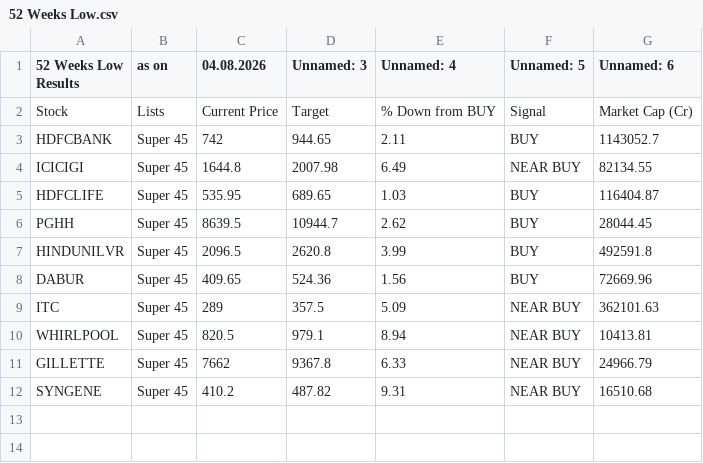
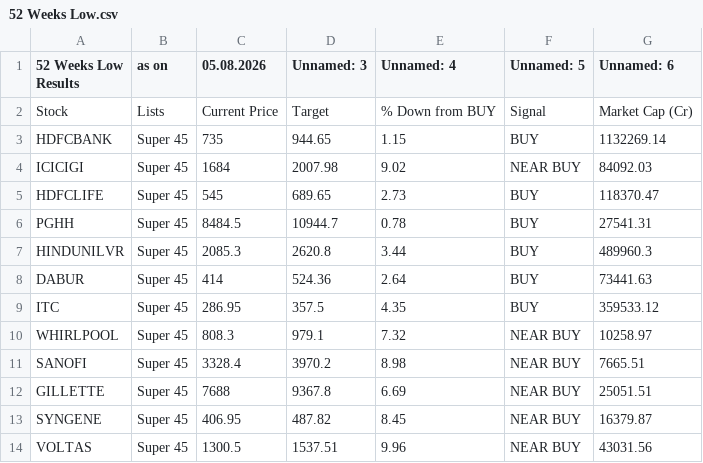
Before and after one commit to mojiburrahaman25/stock-output, a CSV file: 52 Weeks Low.csv, drawn as a sheet.

```diff
--- a/52 Weeks Low.csv
+++ b/52 Weeks Low.csv
@@ -1,12 +1,14 @@
-52 Weeks Low Results,as on,04.08.2026,Unnamed: 3,Unnamed: 4,Unnamed: 5,Unnamed: 6
+52 Weeks Low Results,as on,05.08.2026,Unnamed: 3,Unnamed: 4,Unnamed: 5,Unnamed: 6
 Stock,Lists,Current Price,Target,% Down from BUY,Signal,Market Cap (Cr)
-HDFCBANK,Super 45,742,944.65,2.11,BUY,1143052.7
-ICICIGI,Super 45,1644.8,2007.98,6.49,NEAR BUY,82134.55
-HDFCLIFE,Super 45,535.95,689.65,1.03,BUY,116404.87
-PGHH,Super 45,8639.5,10944.7,2.62,BUY,28044.45
-HINDUNILVR,Super 45,2096.5,2620.8,3.99,BUY,492591.8
-DABUR,Super 45,409.65,524.36,1.56,BUY,72669.96
-ITC,Super 45,289,357.5,5.09,NEAR BUY,362101.63
-WHIRLPOOL,Super 45,820.5,979.1,8.94,NEAR BUY,10413.81
-GILLETTE,Super 45,7662,9367.8,6.33,NEAR BUY,24966.79
-SYNGENE,Super 45,410.2,487.82,9.31,NEAR BUY,16510.68
+HDFCBANK,Super 45,735,944.65,1.15,BUY,1132269.14
+ICICIGI,Super 45,1684,2007.98,9.02,NEAR BUY,84092.03
+HDFCLIFE,Super 45,545,689.65,2.73,BUY,118370.47
+PGHH,Super 45,8484.5,10944.7,0.78,BUY,27541.31
+HINDUNILVR,Super 45,2085.3,2620.8,3.44,BUY,489960.3
+DABUR,Super 45,414,524.36,2.64,BUY,73441.63
+ITC,Super 45,286.95,357.5,4.35,BUY,359533.12
+WHIRLPOOL,Super 45,808.3,979.1,7.32,NEAR BUY,10258.97
+SANOFI,Super 45,3328.4,3970.2,8.98,NEAR BUY,7665.51
+GILLETTE,Super 45,7688,9367.8,6.69,NEAR BUY,25051.51
+SYNGENE,Super 45,406.95,487.82,8.45,NEAR BUY,16379.87
+VOLTAS,Super 45,1300.5,1537.51,9.96,NEAR BUY,43031.56
```
Also changed, not shown: ENVELOP.csv, S&R.csv, 6 other files.
